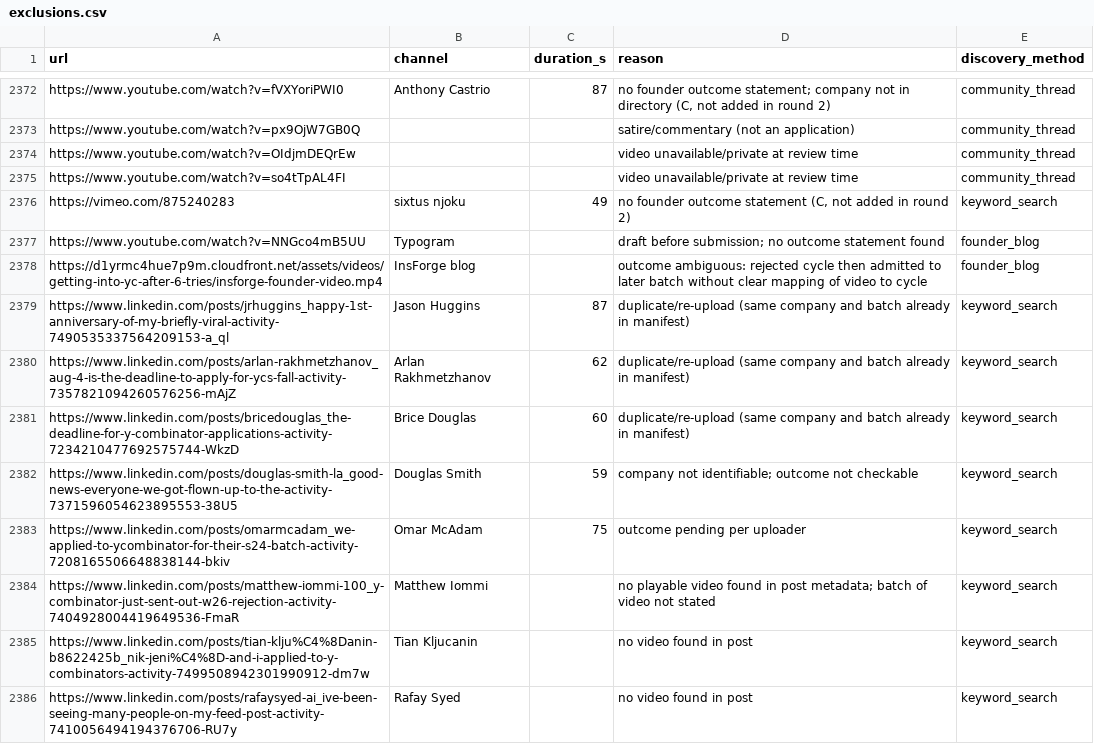
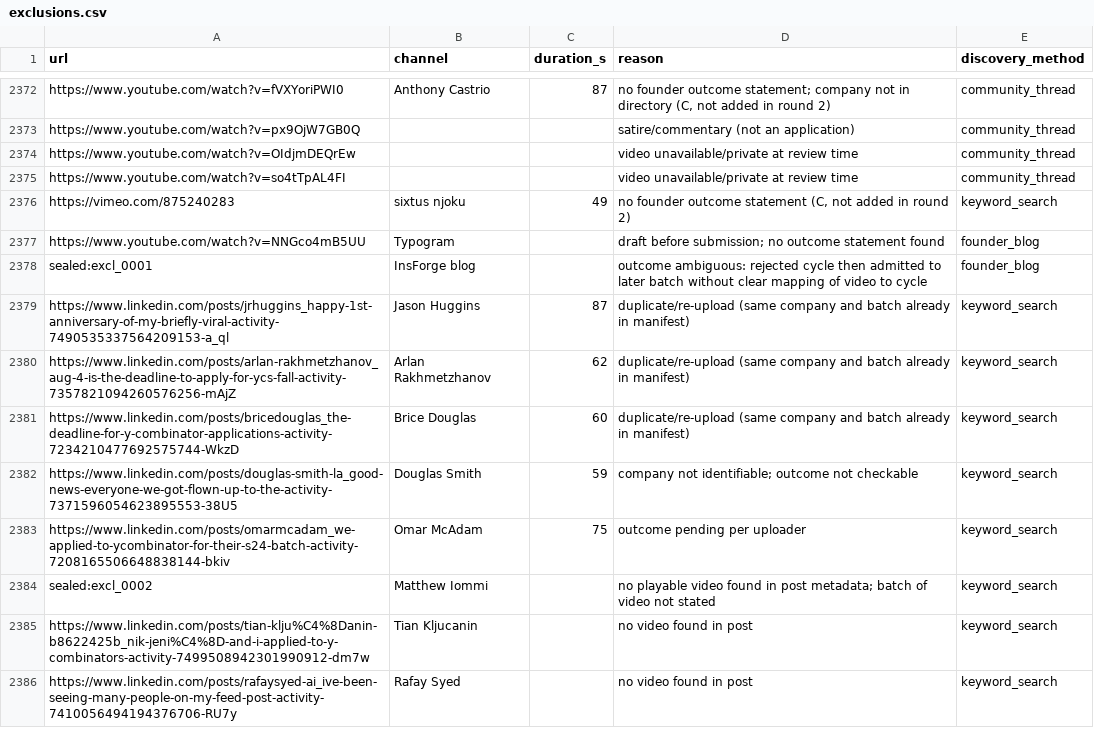
Before and after one commit to ArioMoniri/yct, a CSV file: data/curation/exclusions.csv, drawn as a sheet; only a part is shown, gaps mark what is left out.

```diff
--- a/data/curation/exclusions.csv
+++ b/data/curation/exclusions.csv
@@ -2377,3 +2377,3 @@ https://vimeo.com/875240283,sixtus njoku,49,"no founder outcome statement (C, no
 https://www.youtube.com/watch?v=NNGco4mB5UU,Typogram,,draft before submission; no outcome statement found,founder_blog
-https://d1yrmc4hue7p9m.cloudfront.net/assets/videos/getting-into-yc-after-6-tries/insforge-founder-video.mp4,InsForge blog,,outcome ambiguous: rejected cycle then admitted to later batch without clear mapping of video to cycle,founder_blog
+sealed:excl_0001,InsForge blog,,outcome ambiguous: rejected cycle then admitted to later batch without clear mapping of video to cycle,founder_blog
 https://www.linkedin.com/posts/jrhuggins_happy-1st-anniversary-of-my-briefly-viral-activity-7490535337564209153-a_ql,Jason Huggins,87,duplicate/re-upload (same company and batch already in manifest),keyword_search
@@ -2383,3 +2383,3 @@ https://www.linkedin.com/posts/douglas-smith-la_good-news-everyone-we-got-flown-
 https://www.linkedin.com/posts/omarmcadam_we-applied-to-ycombinator-for-their-s24-batch-activity-7208165506648838144-bkiv,Omar McAdam,75,outcome pending per uploader,keyword_search
-https://www.linkedin.com/posts/matthew-iommi-100_y-combinator-just-sent-out-w26-rejection-activity-7404928004419649536-FmaR,Matthew Iommi,,no playable video found in post metadata; batch of video not stated,keyword_search
+sealed:excl_0002,Matthew Iommi,,no playable video found in post metadata; batch of video not stated,keyword_search
 https://www.linkedin.com/posts/tian-klju%C4%8Danin-b8622425b_nik-jeni%C4%8D-and-i-applied-to-y-combinators-activity-7499508942301990912-dm7w,Tian Kljucanin,,no video found in post,keyword_search
```
Also changed, not shown: 16 other files.
